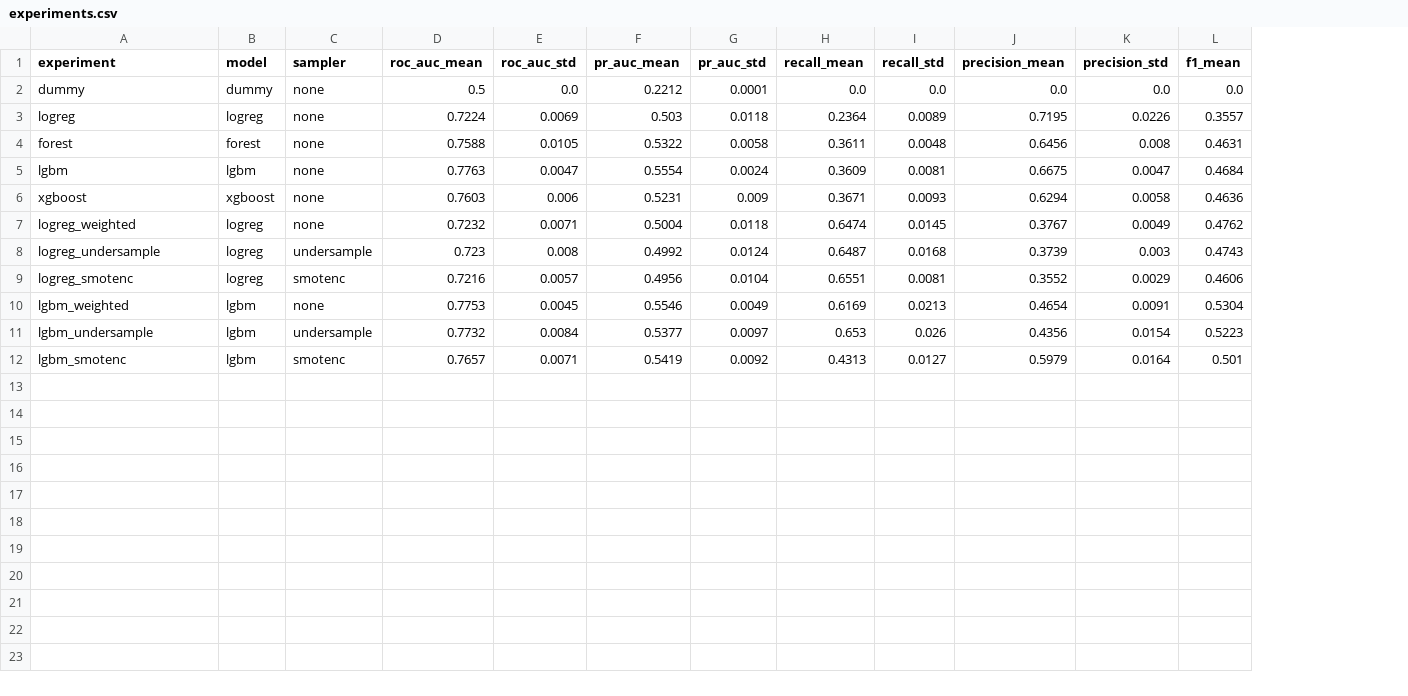
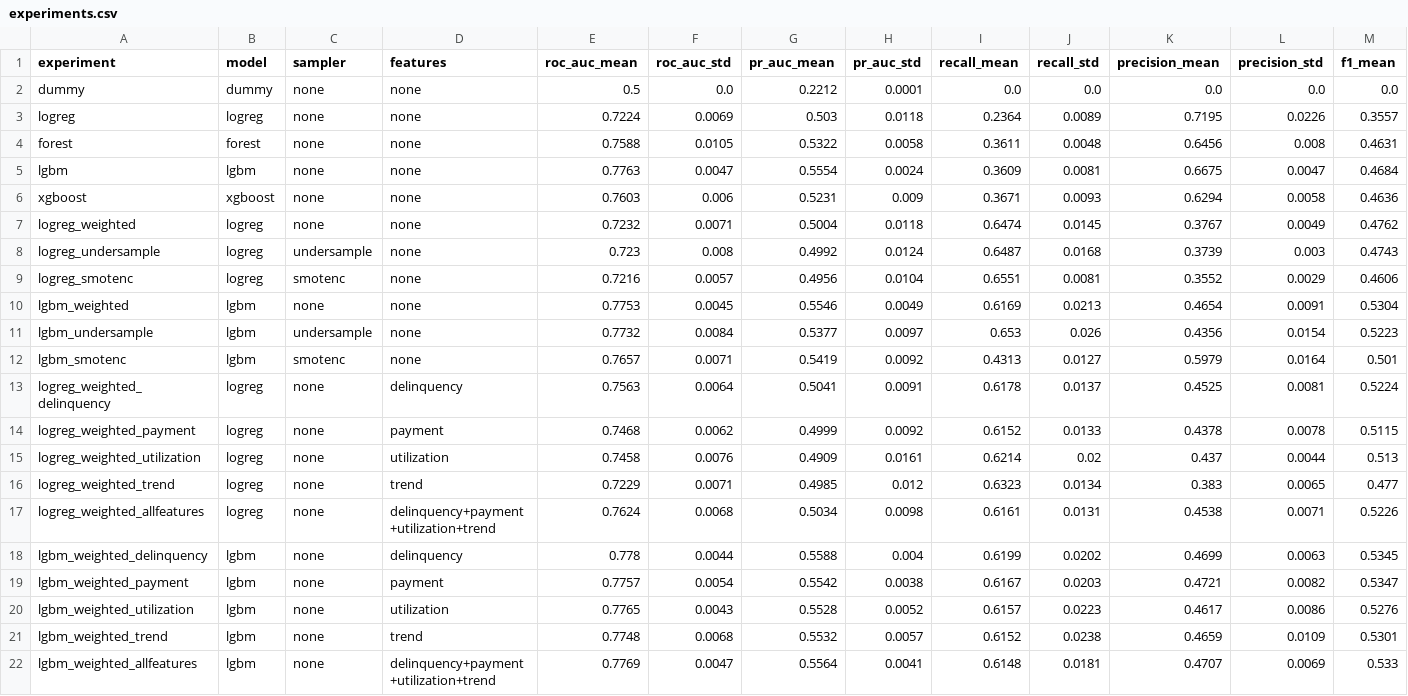
Before and after one commit to iangault/credit-default-risk, a CSV file: reports/tables/experiments.csv, drawn as a sheet; only a part is shown; rows hold the shown columns only; the diff names each change by its address in the sheet, - before the commit and + after, or states it on an @@ line.

Commit message:
Add M4 feature experiments; record features in results table

```diff
--- a/reports/tables/experiments.csv
+++ b/reports/tables/experiments.csv
+column D (features), rows 2-12: all none
+row 13: logreg_weighted_delinquency | logreg | none | delinquency | 0.7563 | 0.0064 | 0.5041 | 0.0091 | 0.6178 | 0.0137 | 0.4525 | 0.0081 | 0.5224
+row 14: logreg_weighted_payment | logreg | none | payment | 0.7468 | 0.0062 | 0.4999 | 0.0092 | 0.6152 | 0.0133 | 0.4378 | 0.0078 | 0.5115
+row 15: logreg_weighted_utilization | logreg | none | utilization | 0.7458 | 0.0076 | 0.4909 | 0.0161 | 0.6214 | 0.02 | 0.437 | 0.0044 | 0.513
+row 16: logreg_weighted_trend | logreg | none | trend | 0.7229 | 0.0071 | 0.4985 | 0.012 | 0.6323 | 0.0134 | 0.383 | 0.0065 | 0.477
+row 17: logreg_weighted_allfeatures | logreg | none | delinquency+payment+utilization+trend | 0.7624 | 0.0068 | 0.5034 | 0.0098 | 0.6161 | 0.0131 | 0.4538 | 0.0071 | 0.5226
+row 18: lgbm_weighted_delinquency | lgbm | none | delinquency | 0.778 | 0.0044 | 0.5588 | 0.004 | 0.6199 | 0.0202 | 0.4699 | 0.0063 | 0.5345
+row 19: lgbm_weighted_payment | lgbm | none | payment | 0.7757 | 0.0054 | 0.5542 | 0.0038 | 0.6167 | 0.0203 | 0.4721 | 0.0082 | 0.5347
+row 20: lgbm_weighted_utilization | lgbm | none | utilization | 0.7765 | 0.0043 | 0.5528 | 0.0052 | 0.6157 | 0.0223 | 0.4617 | 0.0086 | 0.5276
+row 21: lgbm_weighted_trend | lgbm | none | trend | 0.7748 | 0.0068 | 0.5532 | 0.0057 | 0.6152 | 0.0238 | 0.4659 | 0.0109 | 0.5301
+row 22: lgbm_weighted_allfeatures | lgbm | none | delinquency+payment+utilization+trend | 0.7769 | 0.0047 | 0.5564 | 0.0041 | 0.6148 | 0.0181 | 0.4707 | 0.0069 | 0.533
```
Also changed, not shown: 4 other files.
